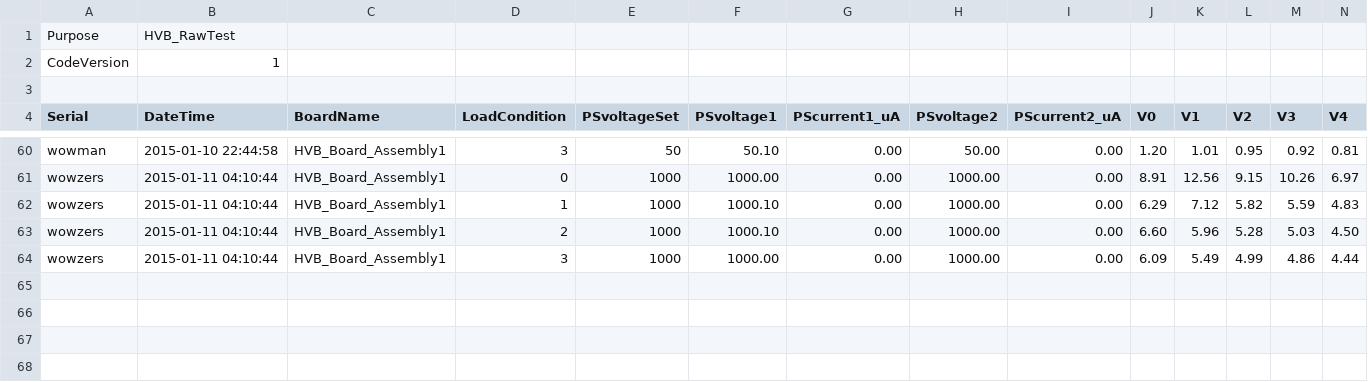
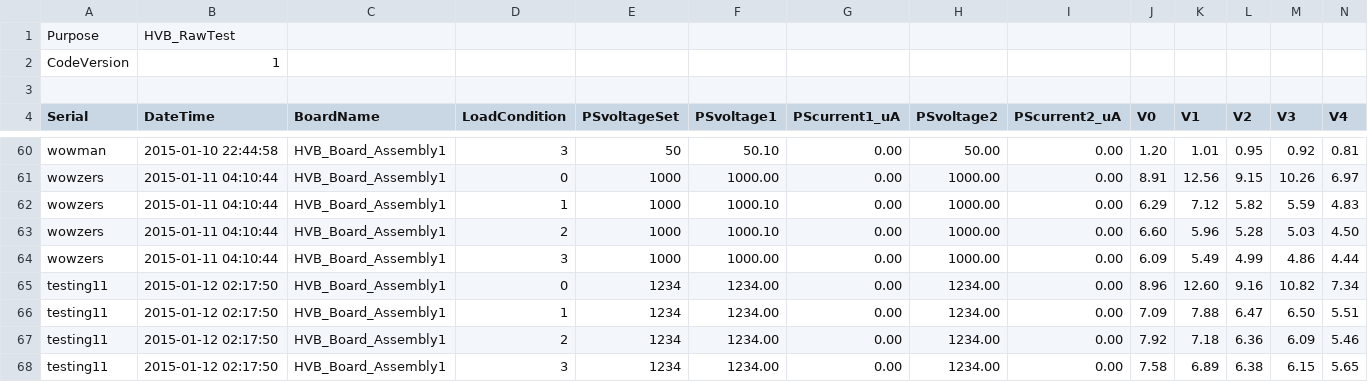
Before and after one commit to mzandrew/idlab-general, a CSV file: software/HighVoltageAssembly_Test/results/HVB_RawTest.csv, drawn as a sheet; only a part is shown, gaps mark what is left out; rows hold the shown columns only; the diff names each change by its address in the sheet, - before the commit and + after, or states it on an @@ line.

```diff
--- a/software/HighVoltageAssembly_Test/results/HVB_RawTest.csv
+++ b/software/HighVoltageAssembly_Test/results/HVB_RawTest.csv
+row 65: testing11 | 2015-01-12 02:17:50 | HVB_Board_Assembly1 | 0 | 1234 | 1234.00 | 0.00 | 1234.00 | 0.00 | 8.96 | 12.60 | 9.16 | 10.82 | 7.34
+row 66: testing11 | 2015-01-12 02:17:50 | HVB_Board_Assembly1 | 1 | 1234 | 1234.00 | 0.00 | 1234.00 | 0.00 | 7.09 | 7.88 | 6.47 | 6.50 | 5.51
+row 67: testing11 | 2015-01-12 02:17:50 | HVB_Board_Assembly1 | 2 | 1234 | 1234.00 | 0.00 | 1234.00 | 0.00 | 7.92 | 7.18 | 6.36 | 6.09 | 5.46
+row 68: testing11 | 2015-01-12 02:17:50 | HVB_Board_Assembly1 | 3 | 1234 | 1234.00 | 0.00 | 1234.00 | 0.00 | 7.58 | 6.89 | 6.38 | 6.15 | 5.65
```
Also changed, not shown: 3 other files.
